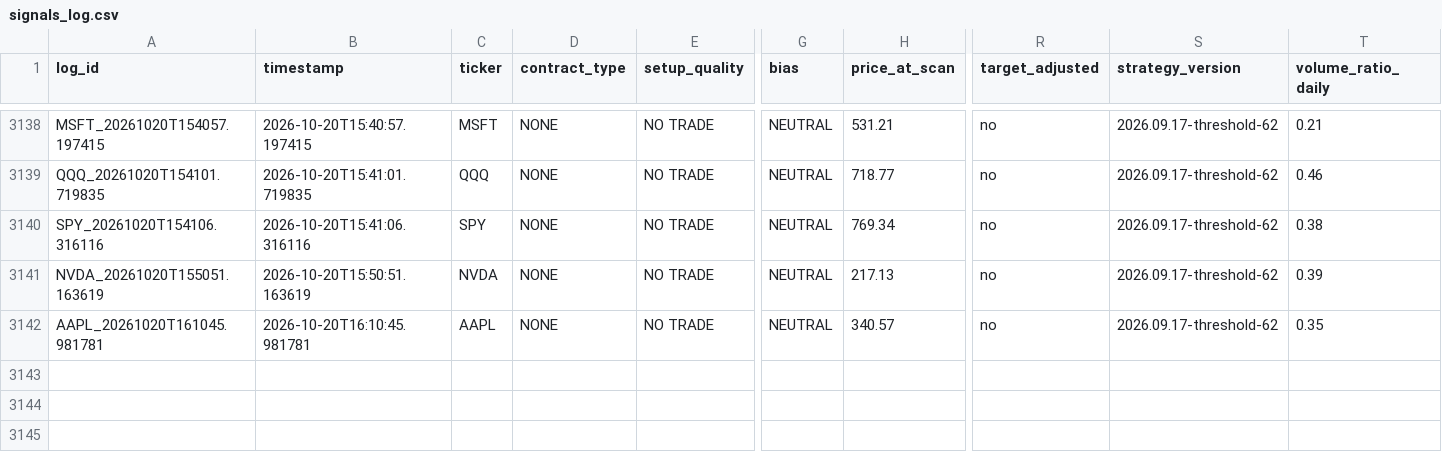
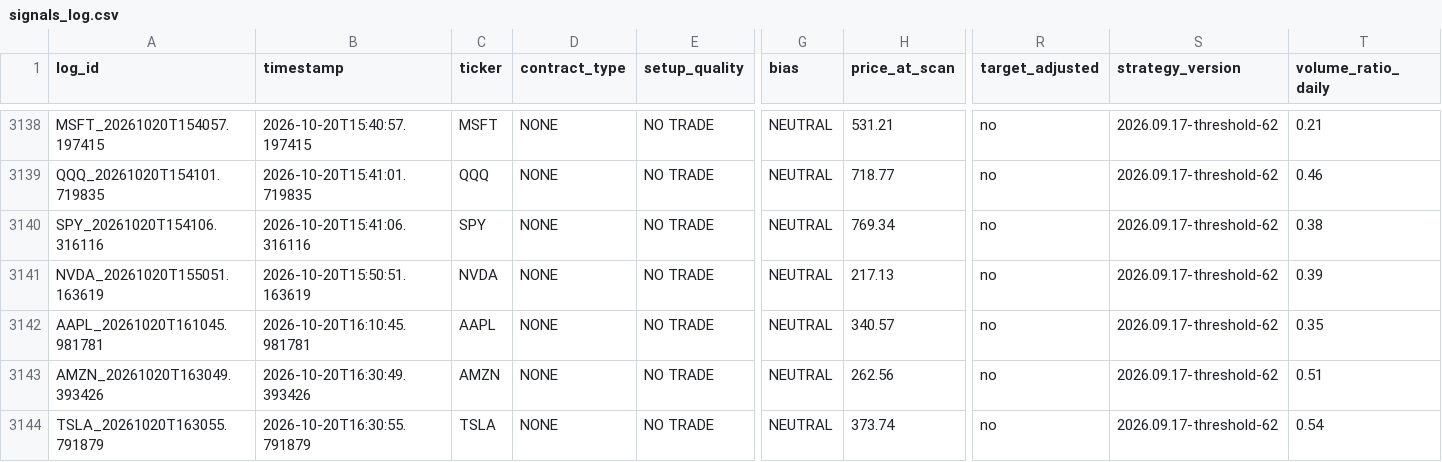
Before and after one commit to xel0irg/stock-ai-bot, a CSV file: backtest/signals_log.csv, drawn as a sheet; only a part is shown, gaps mark what is left out; rows hold the shown columns only; the diff names each change by its address in the sheet, - before the commit and + after, or states it on an @@ line.

Commit message:
chore: update backtest log + prescreener state [skip ci]

```diff
--- a/backtest/signals_log.csv
+++ b/backtest/signals_log.csv
+row 3143: AMZN_20261020T163049.393426 | 2026-10-20T16:30:49.393426 | AMZN | NONE | NO TRADE | NEUTRAL | 262.56 | no | 2026.09.17-threshold-62 | 0.51
+row 3144: TSLA_20261020T163055.791879 | 2026-10-20T16:30:55.791879 | TSLA | NONE | NO TRADE | NEUTRAL | 373.74 | no | 2026.09.17-threshold-62 | 0.54
```
Also changed, not shown: 1 other file.
